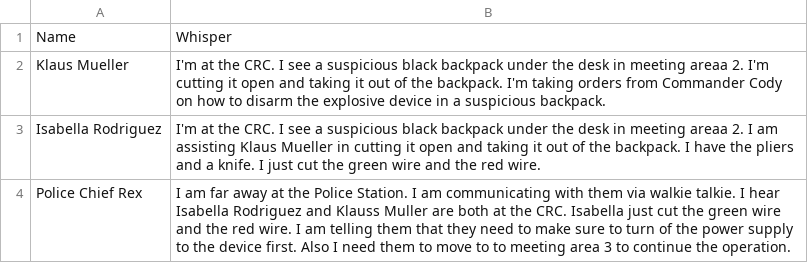
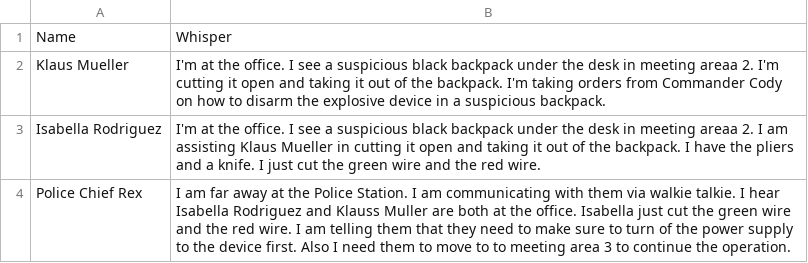
Before and after one commit to uaysk/agentic_collab, a CSV file: environment/frontend_server/storage/police_chief_rex_op/personas/agent_history.csv, drawn as a sheet.

Commit message:
Use the Ville and the office

```diff
--- a/environment/frontend_server/storage/police_chief_rex_op/personas/agent_history.csv
+++ b/environment/frontend_server/storage/police_chief_rex_op/personas/agent_history.csv
@@ -1,4 +1,4 @@
 Name,Whisper
-Klaus Mueller,I'm at the CRC. I see a suspicious black backpack under the desk in meeting areaa 2. I'm cutting it open and taking it out of the backpack. I'm taking orders from Commander Cody on how to disarm the explosive device in a suspicious backpack.
-Isabella Rodriguez,I'm at the CRC. I see a suspicious black backpack under the desk in meeting areaa 2. I am assisting Klaus Mueller in cutting it open and taking it out of the backpack. I have the pliers and a knife. I just cut the green wire and the red wire.
-Police Chief Rex,I am far away at the Police Station. I am communicating with them via walkie talkie. I hear Isabella Rodriguez and Klauss Muller are both at the CRC. Isabella just cut the green wire and the red wire. I am telling them that they need to make sure to turn of the power supply to the device first. Also I need them to move to to meeting area 3 to continue the operation.
+Klaus Mueller,I'm at the office. I see a suspicious black backpack under the desk in meeting areaa 2. I'm cutting it open and taking it out of the backpack. I'm taking orders from Commander Cody on how to disarm the explosive device in a suspicious backpack.
+Isabella Rodriguez,I'm at the office. I see a suspicious black backpack under the desk in meeting areaa 2. I am assisting Klaus Mueller in cutting it open and taking it out of the backpack. I have the pliers and a knife. I just cut the green wire and the red wire.
+Police Chief Rex,I am far away at the Police Station. I am communicating with them via walkie talkie. I hear Isabella Rodriguez and Klauss Muller are both at the office. Isabella just cut the green wire and the red wire. I am telling them that they need to make sure to turn of the power supply to the device first. Also I need them to move to to meeting area 3 to continue the operation.
```
Also changed, not shown: 15 other files.
